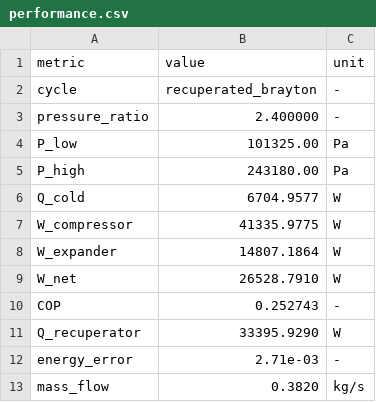
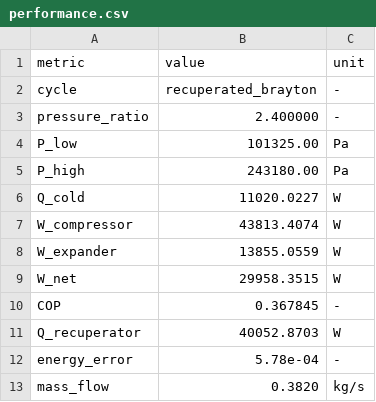
Before and after one commit to happy8earth/airHP, a CSV file: results/recuperated__rp2.40__Tt173K__etac0.75__etat0.8/performance.csv, drawn as a sheet.

```diff
--- a/results/recuperated__rp2.40__Tt173K__etac0.75__etat0.8/performance.csv
+++ b/results/recuperated__rp2.40__Tt173K__etac0.75__etat0.8/performance.csv
@@ -5,9 +5,9 @@ P_low,101325.00,Pa
 P_high,243180.00,Pa
-Q_cold,6704.9577,W
-W_compressor,41335.9775,W
-W_expander,14807.1864,W
-W_net,26528.7910,W
-COP,0.252743,-
-Q_recuperator,33395.9290,W
-energy_error,2.71e-03,-
+Q_cold,11020.0227,W
+W_compressor,43813.4074,W
+W_expander,13855.0559,W
+W_net,29958.3515,W
+COP,0.367845,-
+Q_recuperator,40052.8703,W
+energy_error,5.78e-04,-
 mass_flow,0.3820,kg/s
```
Also changed, not shown: results/recuperated__rp2.40__Tt173K__etac0.75__etat0.8/cop_vs_rp.csv, results/recuperated__rp2.40__Tt173K__etac0.75__etat0.8/state_points.csv, 7 other files.
